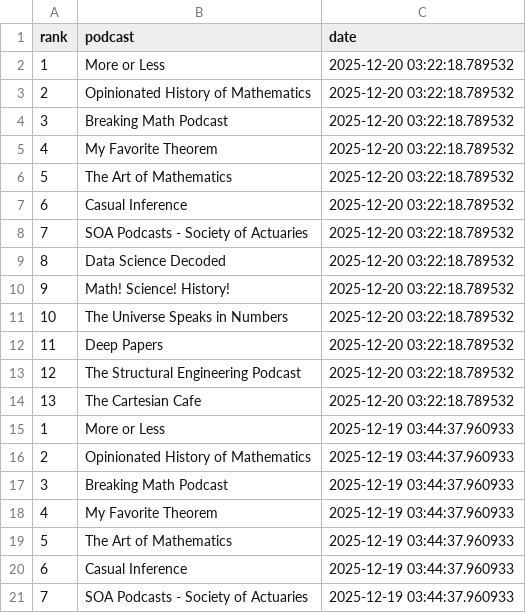
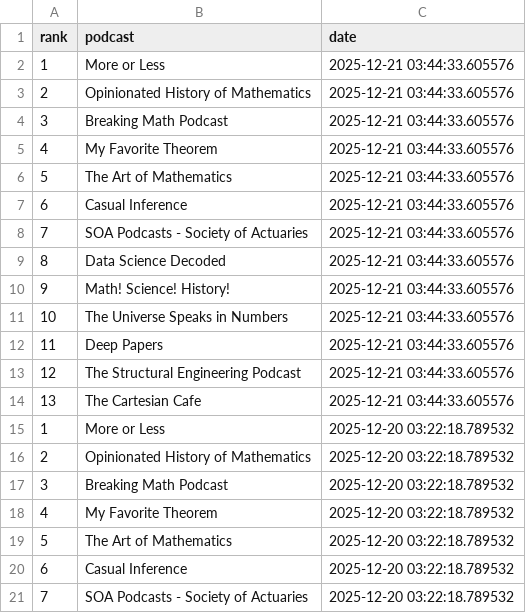
Before and after one commit to LucyMcGowan/math-podcast-rankings, a CSV file: podcast_rankings.csv, drawn as a sheet; only a part is shown; the shorter side is filled out with more unchanged rows.

```diff
--- a/podcast_rankings.csv
+++ b/podcast_rankings.csv
@@ -1,2 +1,15 @@
 "rank","podcast","date"
+1,"More or Less",2025-12-21 03:44:33.605576
+2,"Opinionated History of Mathematics",2025-12-21 03:44:33.605576
+3,"Breaking Math Podcast",2025-12-21 03:44:33.605576
+4,"My Favorite Theorem",2025-12-21 03:44:33.605576
+5,"The Art of Mathematics",2025-12-21 03:44:33.605576
+6,"Casual Inference",2025-12-21 03:44:33.605576
+7,"SOA Podcasts - Society of Actuaries",2025-12-21 03:44:33.605576
+8,"Data Science Decoded",2025-12-21 03:44:33.605576
+9,"Math! Science! History!",2025-12-21 03:44:33.605576
+10,"The Universe Speaks in Numbers",2025-12-21 03:44:33.605576
+11,"Deep Papers",2025-12-21 03:44:33.605576
+12,"The Structural Engineering Podcast",2025-12-21 03:44:33.605576
+13,"The Cartesian Cafe",2025-12-21 03:44:33.605576
 1,"More or Less",2025-12-20 03:22:18.789532
```
Also changed, not shown: 1 other file.
